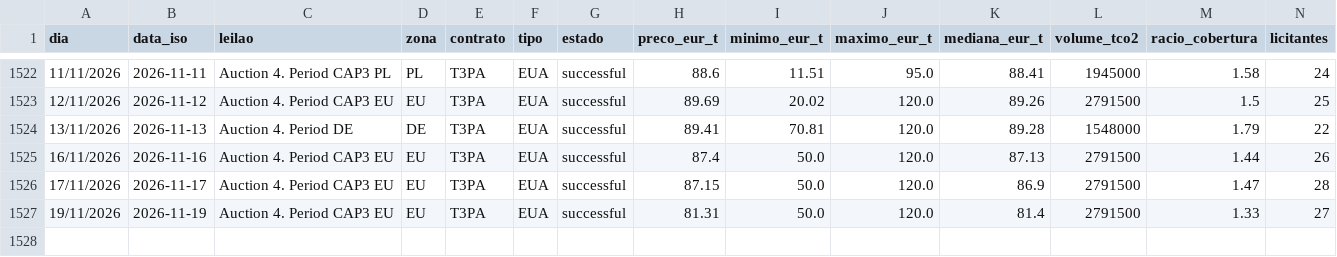
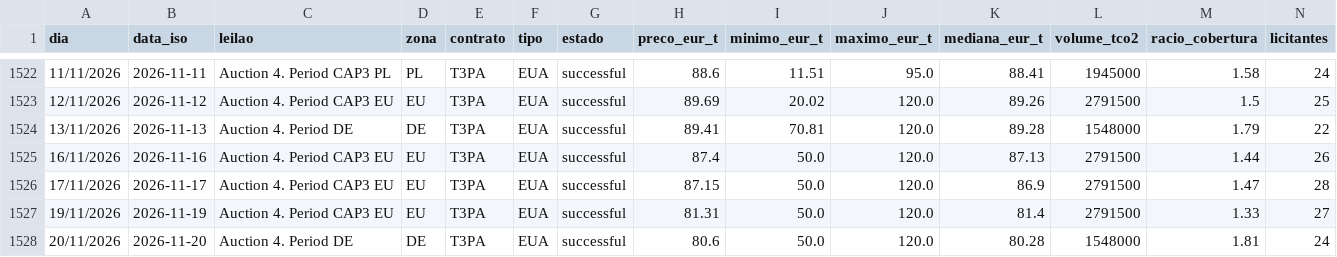
Before and after one commit to tiagofelicia/dados-energia, a CSV file: data/emissoes/eua_co2.csv, drawn as a sheet; only a part is shown, gaps mark what is left out; rows hold the shown columns only; the diff names each change by its address in the sheet, - before the commit and + after, or states it on an @@ line.

```diff
--- a/data/emissoes/eua_co2.csv
+++ b/data/emissoes/eua_co2.csv
+row 1528: 20/11/2026 | 2026-11-20 | Auction 4. Period DE | DE | T3PA | EUA | successful | 80.6 | 50.0 | 120.0 | 80.28 | 1548000 | 1.81 | 24
```
